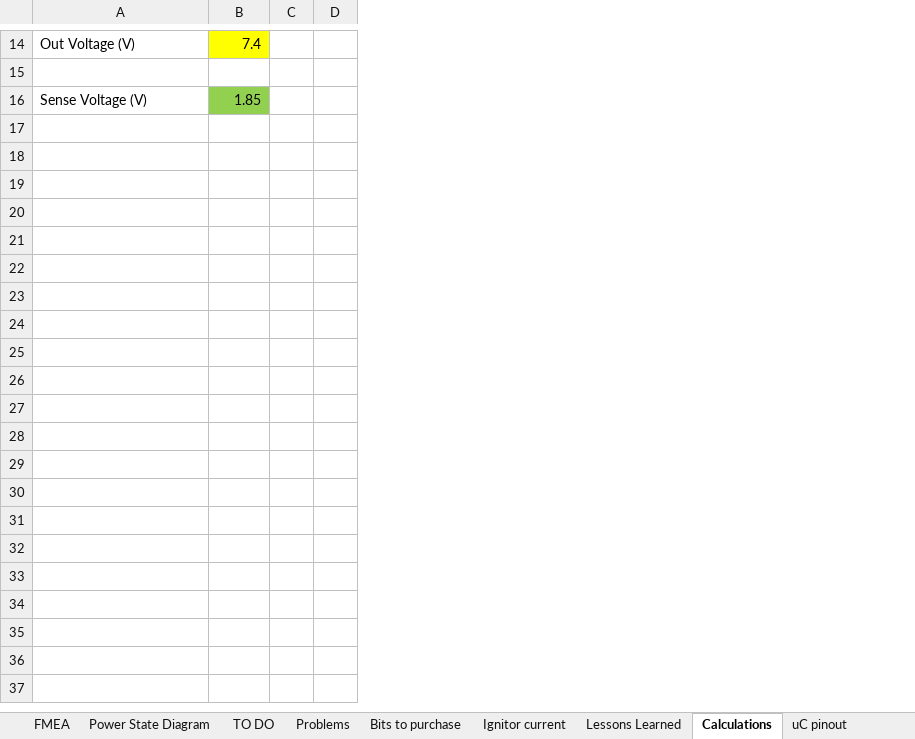
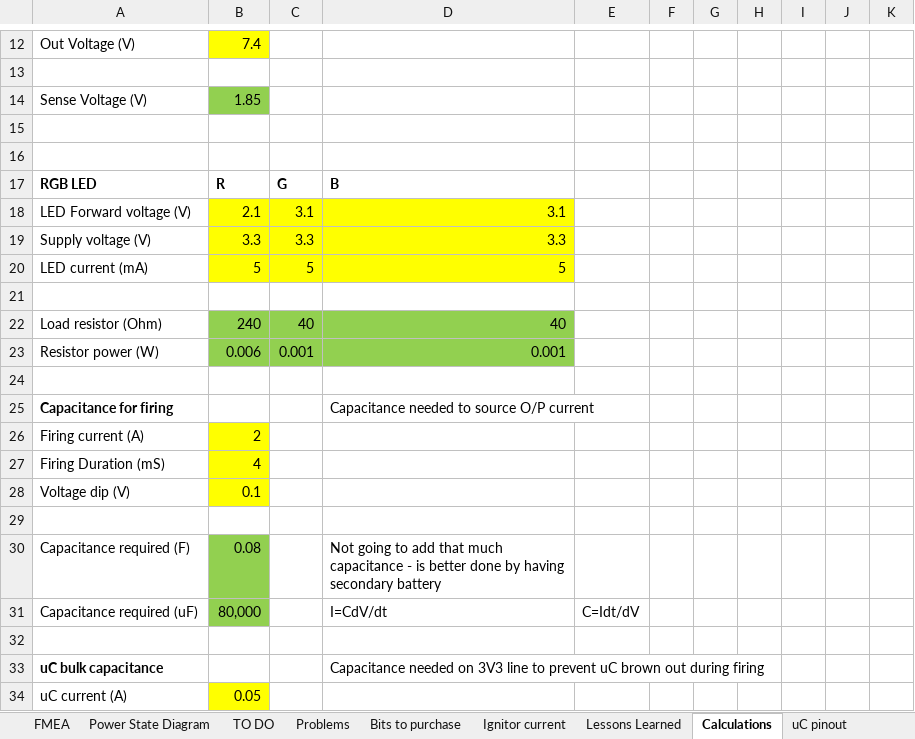
Before and after one commit to ImNickA/AltiumGithub, an Excel workbook: Karman Delta Arm/Rocket arming system.xlsx, sheet Calculations, drawn as a sheet; only a part is shown, gaps mark what is left out; values as stored, in another font and other column widths than the file's, no borders; removed rows and columns are numbered as before the commit, all else as after; the diff covers the shown part only; the diff names each change by its address in the sheet, - before the commit and + after, or states it on an @@ line.

```diff
--- a/Karman Delta Arm/Rocket arming system.xlsx (sheet Calculations)
+++ b/Karman Delta Arm/Rocket arming system.xlsx (sheet Calculations)
+column C, empty
+column D, empty
+column E, empty
-column D, empty
+column G, empty
+column H, empty
+column I, empty
+column J, empty
+column K, empty
+row 15: (empty)
+row 16: (empty)
+row 17: RGB LED | R | G | B
+row 18: LED Forward voltage (V) | 2.1 | 3.1 | 3.1
+row 19: Supply voltage (V) | 3.3 | 3.3 | 3.3
+row 20: LED current (mA) | 5 | 5 | 5
+row 21: (empty)
+row 22: Load resistor (Ohm) | 240 | 40 | 40
+row 23: Resistor power (W) | 0.006 | 0.001 | 0.001
+row 24: (empty)
+row 25: Capacitance for firing |  |  | Capacitance needed to source O/P current
+row 26: Firing current (A) | 2
+row 27: Firing Duration (mS) | 4
+row 28: Voltage dip (V) | 0.1
+row 29: (empty)
+row 30: Capacitance required (F) | 0.08 |  | Not going to add that much capacitance - is better done by having secondary battery
+row 31: Capacitance required (uF) | 80,000 |  | I=CdV/dt | C=Idt/dV
+row 32: (empty)
+row 33: uC bulk capacitance |  |  | Capacitance needed on 3V3 line to prevent uC brown out during firing
+row 34: uC current (A) | 0.05
```
Also changed, not shown: 16 added rows and 2 removed rows elsewhere in this sheet, sheet Problems, sheet uC pinout, formulas that keep their value, charts or pictures, 1 other file.
